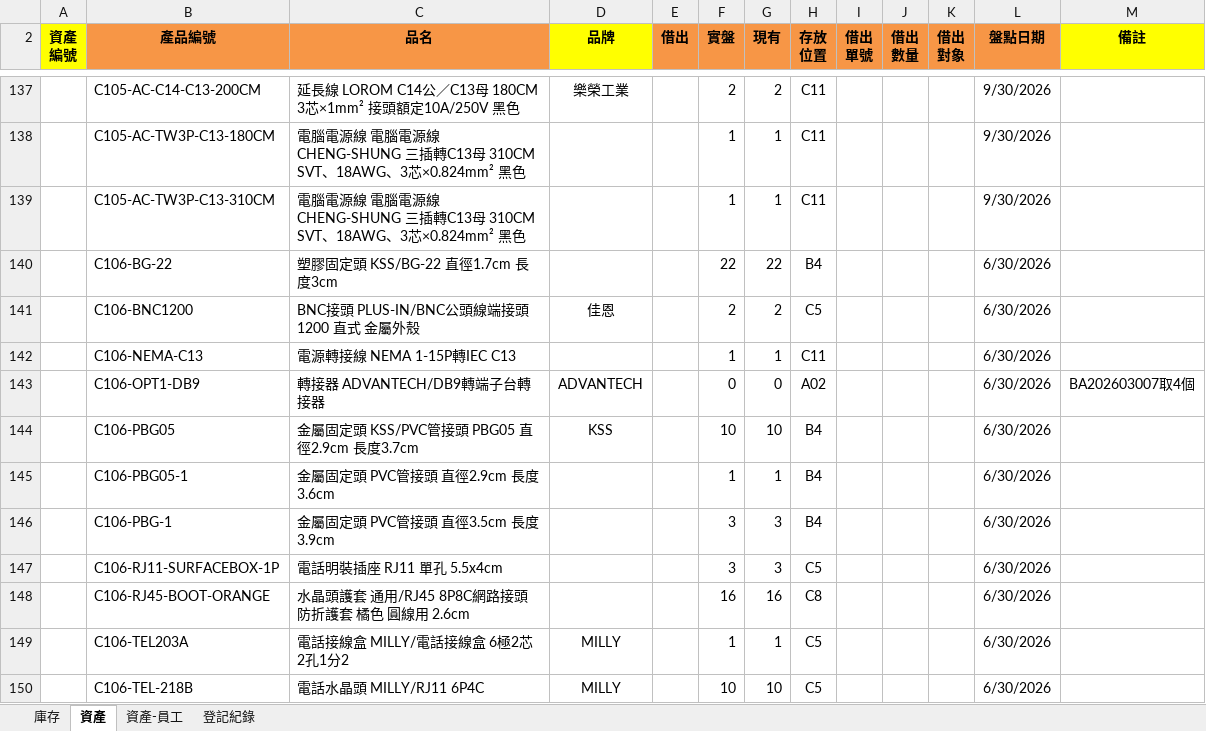
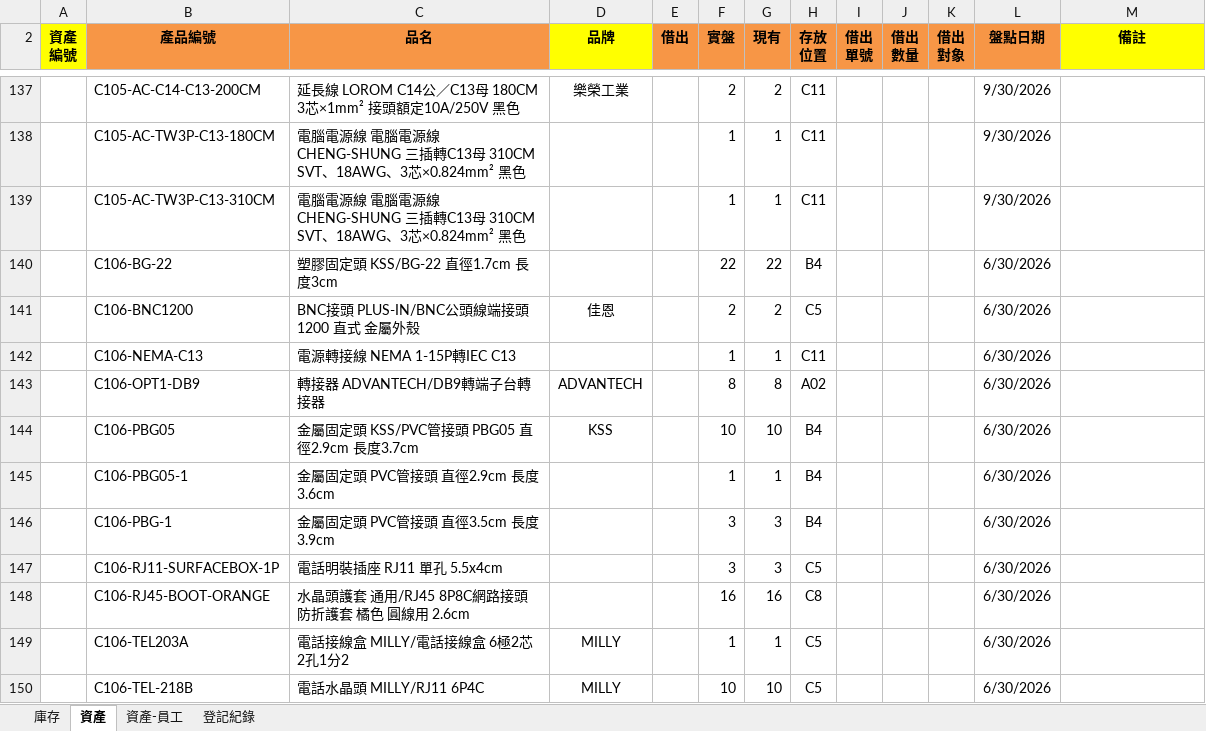
Before and after one commit to chienyulee2023-alt/sunforce-asset-query, an Excel workbook: data.xlsx, sheet 資產, drawn as a sheet; only a part is shown, gaps mark what is left out; values as stored, in another font and other column widths than the file's, no borders; the diff names each change by its address in the sheet, - before the commit and + after, or states it on an @@ line.

```diff
--- a/data.xlsx (sheet 資產)
+++ b/data.xlsx (sheet 資產)
-F143 (實盤): 0
+F143 (實盤): 8
-G143 (現有): 0
+G143 (現有): 8
-M143 (備註): BA202603007取4個
+M143 (備註): (empty)
```
Also changed, not shown: data-last.xlsx.
